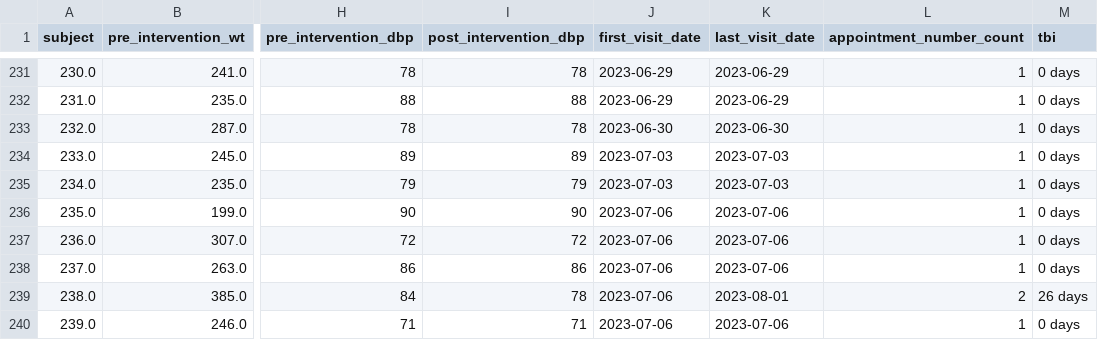
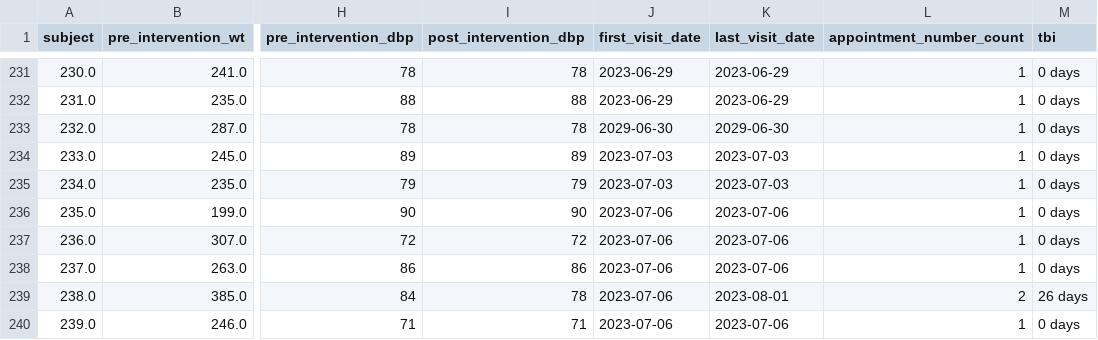
Before and after one commit to benqb007/db, a CSV file: df.csv, drawn as a sheet; only a part is shown, gaps mark what is left out; the diff names each change by its address in the sheet, - before the commit and + after, or states it on an @@ line.

```diff
--- a/df.csv
+++ b/df.csv
-J233 (first_visit_date): 2023-06-30
+J233 (first_visit_date): 2029-06-30
-K233 (last_visit_date): 2023-06-30
+K233 (last_visit_date): 2029-06-30
```
Also changed, not shown: 2 other files.
